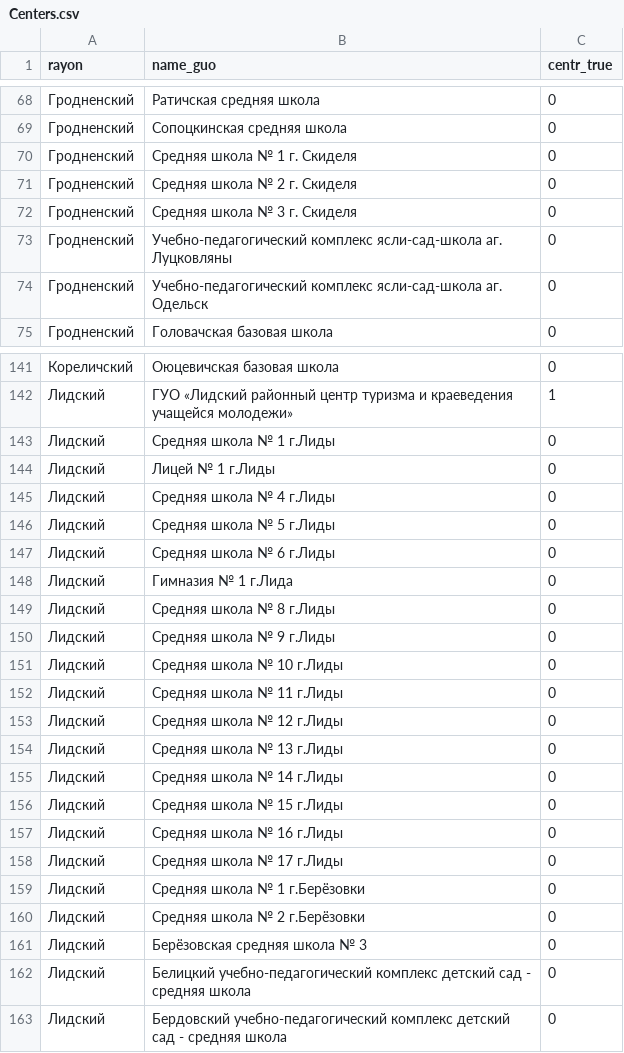
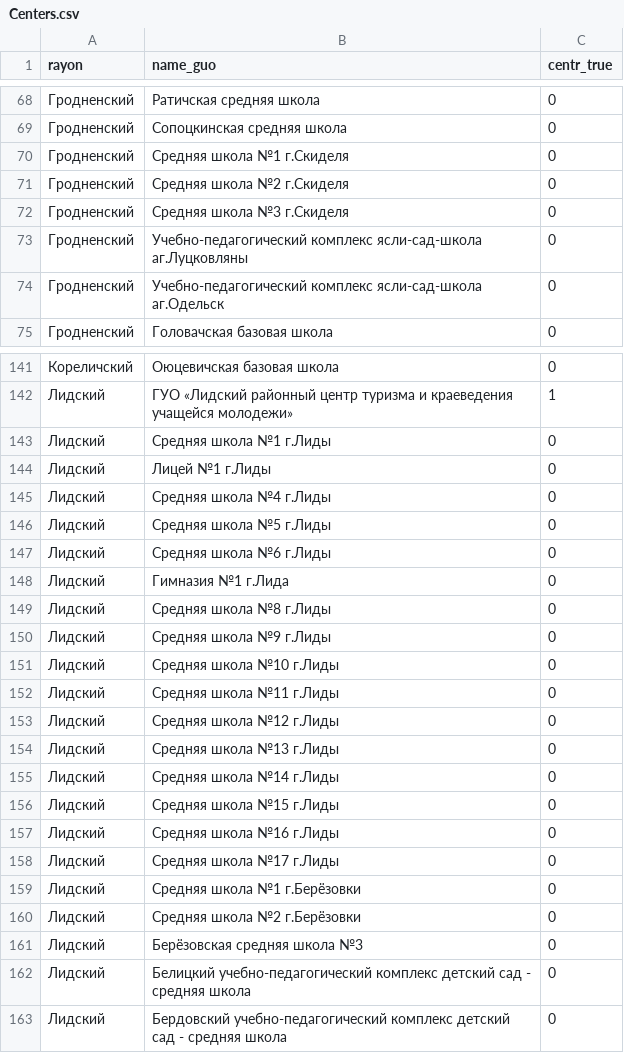
Before and after one commit to PashaBel/CentrTurizma, a CSV file: db/Centers.csv, drawn as a sheet; only a part is shown, gaps mark what is left out; the diff covers the shown part only.

```diff
--- a/db/Centers.csv
+++ b/db/Centers.csv
@@ -69,7 +69,7 @@ rayon,name_guo,centr_true
 Гродненский,Сопоцкинская средняя школа,0
-Гродненский,Средняя школа № 1 г. Скиделя,0
-Гродненский,Средняя школа № 2 г. Скиделя,0
-Гродненский,Средняя школа № 3 г. Скиделя,0
-Гродненский,Учебно-педагогический комплекс ясли-сад-школа аг. Луцковляны,0
-Гродненский,Учебно-педагогический комплекс ясли-сад-школа аг. Одельск,0
+Гродненский,Средняя школа №1 г.Скиделя,0
+Гродненский,Средняя школа №2 г.Скиделя,0
+Гродненский,Средняя школа №3 г.Скиделя,0
+Гродненский,Учебно-педагогический комплекс ясли-сад-школа аг.Луцковляны,0
+Гродненский,Учебно-педагогический комплекс ясли-сад-школа аг.Одельск,0
 Гродненский,Головачская базовая школа,0
@@ -142,21 +142,21 @@ rayon,name_guo,centr_true
 Лидский,ГУО «Лидский районный центр туризма и краеведения учащейся молодежи»,1
-Лидский,Средняя школа № 1 г.Лиды,0
-Лидский,Лицей № 1 г.Лиды,0
-Лидский,Средняя школа № 4 г.Лиды,0
-Лидский,Средняя школа № 5 г.Лиды,0
-Лидский,Средняя школа № 6 г.Лиды,0
-Лидский,Гимназия № 1 г.Лида,0
-Лидский,Средняя школа № 8 г.Лиды,0
-Лидский,Средняя школа № 9 г.Лиды,0
-Лидский,Средняя школа № 10 г.Лиды,0
-Лидский,Средняя школа № 11 г.Лиды,0
-Лидский,Средняя школа № 12 г.Лиды,0
-Лидский,Средняя школа № 13 г.Лиды,0
-Лидский,Средняя школа № 14 г.Лиды,0
-Лидский,Средняя школа № 15 г.Лиды,0
-Лидский,Средняя школа № 16 г.Лиды,0
-Лидский,Средняя школа № 17 г.Лиды,0
-Лидский,Средняя школа № 1 г.Берёзовки,0
-Лидский,Средняя школа № 2 г.Берёзовки,0
-Лидский,Берёзовская средняя школа № 3,0
+Лидский,Средняя школа №1 г.Лиды,0
+Лидский,Лицей №1 г.Лиды,0
+Лидский,Средняя школа №4 г.Лиды,0
+Лидский,Средняя школа №5 г.Лиды,0
+Лидский,Средняя школа №6 г.Лиды,0
+Лидский,Гимназия №1 г.Лида,0
+Лидский,Средняя школа №8 г.Лиды,0
+Лидский,Средняя школа №9 г.Лиды,0
+Лидский,Средняя школа №10 г.Лиды,0
+Лидский,Средняя школа №11 г.Лиды,0
+Лидский,Средняя школа №12 г.Лиды,0
+Лидский,Средняя школа №13 г.Лиды,0
+Лидский,Средняя школа №14 г.Лиды,0
+Лидский,Средняя школа №15 г.Лиды,0
+Лидский,Средняя школа №16 г.Лиды,0
+Лидский,Средняя школа №17 г.Лиды,0
+Лидский,Средняя школа №1 г.Берёзовки,0
+Лидский,Средняя школа №2 г.Берёзовки,0
+Лидский,Берёзовская средняя школа №3,0
 Лидский,Белицкий учебно-педагогический комплекс детский сад - средняя школа,0
```
Also changed, not shown: 139 edited cells elsewhere in this file, 2 other files.
